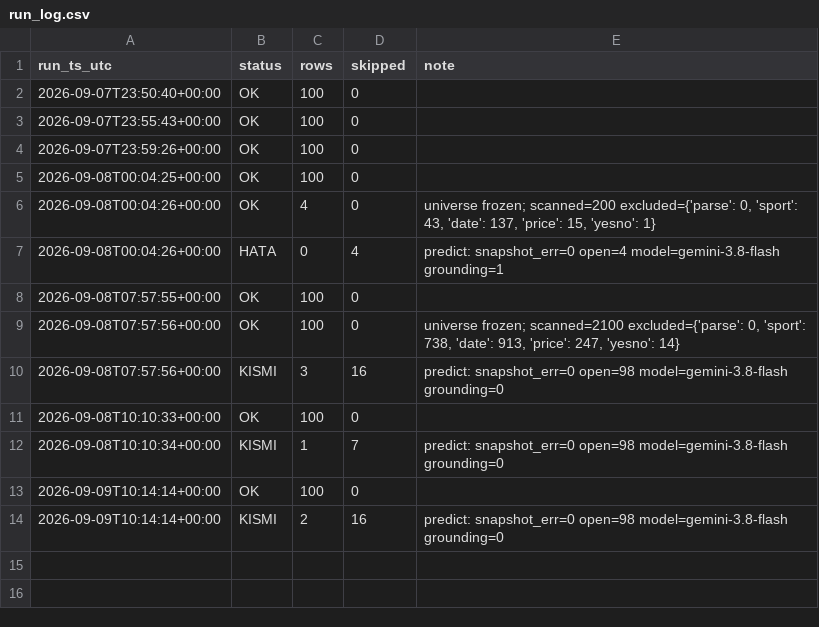
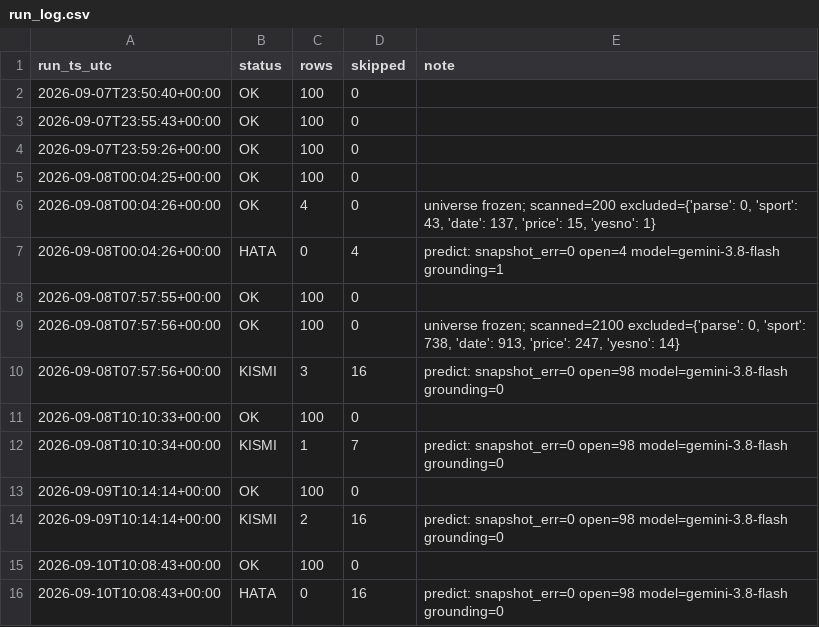
Before and after one commit to ptsertaccalbas-web/pm-deney, a CSV file: data/run_log.csv, drawn as a sheet; the diff names each change by its address in the sheet, - before the commit and + after, or states it on an @@ line.

```diff
--- a/data/run_log.csv
+++ b/data/run_log.csv
+row 15: 2026-09-10T10:08:43+00:00 | OK | 100 | 0
+row 16: 2026-09-10T10:08:43+00:00 | HATA | 0 | 16 | predict: snapshot_err=0 open=98 model=gemini-3.8-flash grounding=0
```
Also changed, not shown: data/predictions.csv, 6 other files.
